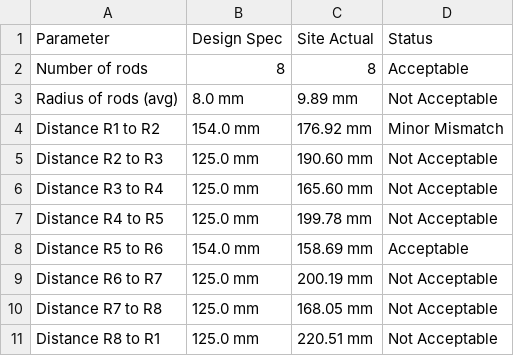
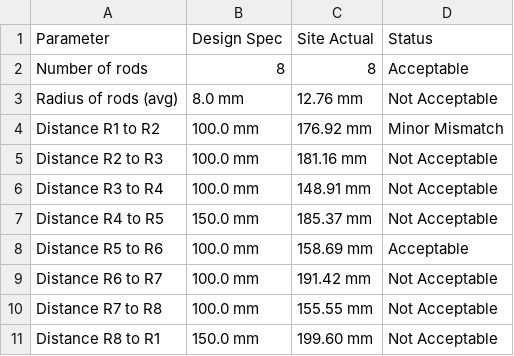
Before and after one commit to XeCipher/RebarAnalysis, a CSV file: test_dataset/lab_columns/C6/C6_output_report.csv, drawn as a sheet; the diff names each change by its address in the sheet, - before the commit and + after, or states it on an @@ line.

```diff
--- a/test_dataset/lab_columns/C6/C6_output_report.csv
+++ b/test_dataset/lab_columns/C6/C6_output_report.csv
-C3 (Site Actual): 9.89 mm
+C3 (Site Actual): 12.76 mm
-B4 (Design Spec): 154.0 mm
+B4 (Design Spec): 100.0 mm
-B5:B6 (Design Spec): 125.0 mm
+B5:B6 (Design Spec): 100.0 mm
-C5 (Site Actual): 190.60 mm
+C5 (Site Actual): 181.16 mm
-C6 (Site Actual): 165.60 mm
+C6 (Site Actual): 148.91 mm
-B7 (Design Spec): 125.0 mm
+B7 (Design Spec): 150.0 mm
-C7 (Site Actual): 199.78 mm
+C7 (Site Actual): 185.37 mm
-B8 (Design Spec): 154.0 mm
+B8 (Design Spec): 100.0 mm
-B9:B10 (Design Spec): 125.0 mm
+B9:B10 (Design Spec): 100.0 mm
-C9 (Site Actual): 200.19 mm
+C9 (Site Actual): 191.42 mm
-C10 (Site Actual): 168.05 mm
+C10 (Site Actual): 155.55 mm
-B11 (Design Spec): 125.0 mm
+B11 (Design Spec): 150.0 mm
-C11 (Site Actual): 220.51 mm
+C11 (Site Actual): 199.60 mm
```
Also changed, not shown: 4 other files.
